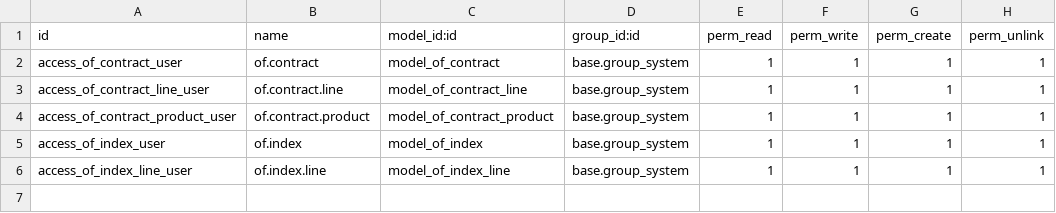
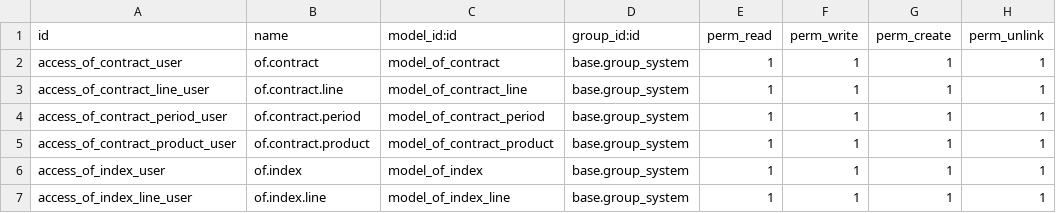
Before and after one commit to odof/openfire, a CSV file: of_contract_custom/security/ir.model.access.csv, drawn as a sheet; the diff names each change by its address in the sheet, - before the commit and + after, or states it on an @@ line.

Commit message:
of_contract_custom : Débogue

```diff
--- a/of_contract_custom/security/ir.model.access.csv
+++ b/of_contract_custom/security/ir.model.access.csv
+row 4: access_of_contract_period_user | of.contract.period | model_of_contract_period | base.group_system | 1 | 1 | 1 | 1
```
Also changed, not shown: 2 other files.
